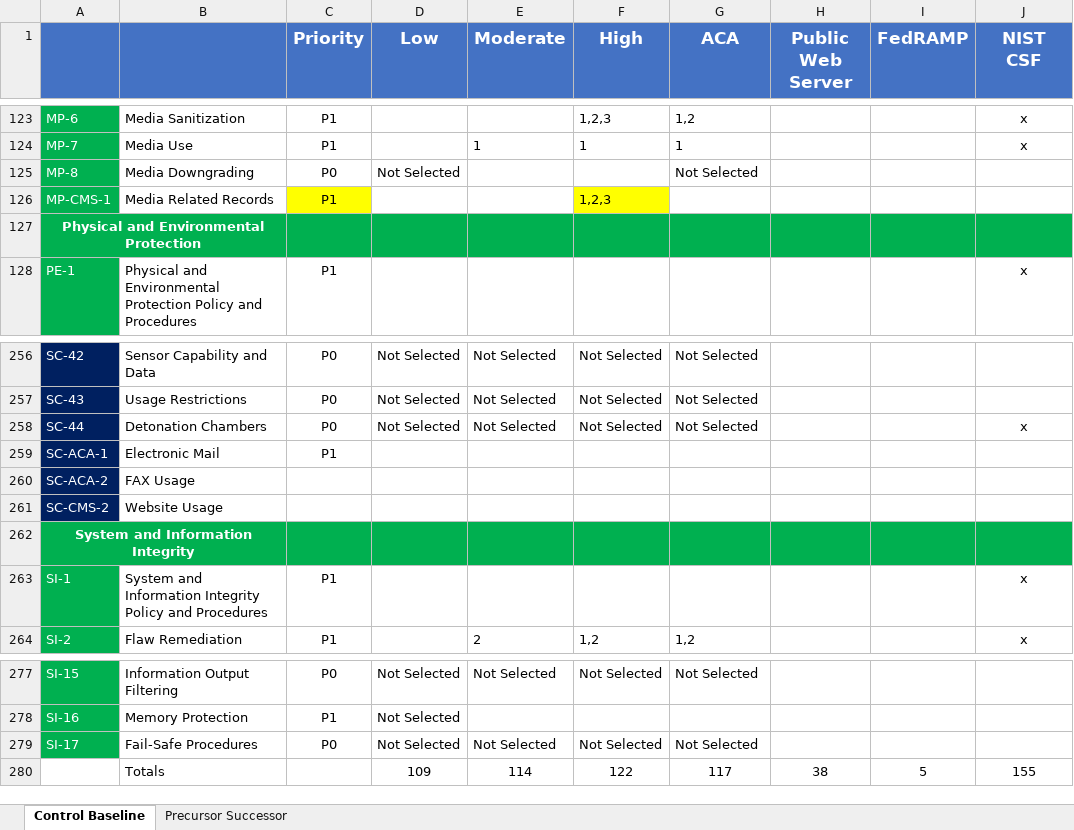
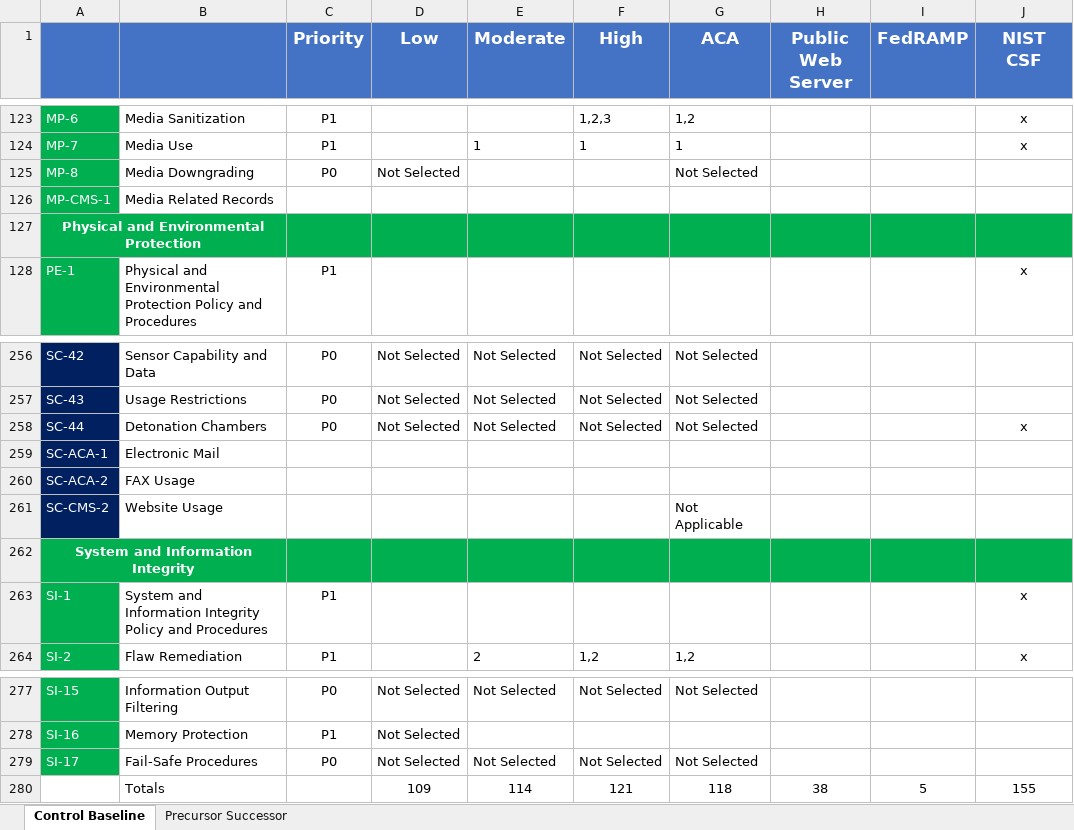
Before and after one commit to uglydawg/NistXmlParser, an Excel workbook: NIST Control Baseline.xlsx, sheet Control Baseline, drawn as a sheet; only a part is shown, gaps mark what is left out; values as stored, in another font and other column widths than the file's, no borders; the diff names each change by its address in the sheet, - before the commit and + after, or states it on an @@ line.

Commit message:
Updated control baseline.

```diff
--- a/NIST Control Baseline.xlsx (sheet Control Baseline)
+++ b/NIST Control Baseline.xlsx (sheet Control Baseline)
-C126 (Priority): P1
+C126 (Priority): (empty)
-C126 fill: #FFFF00
+C126 fill: none
-F126 (High): 1,2,3
+F126 (High): (empty)
-F126 fill: #FFFF00
+F126 fill: none
-C259 (Priority): P1
+C259 (Priority): (empty)
-G261 (ACA): (empty)
+G261 (ACA): Not Applicable
-F280 (High): 122
+F280 (High): 121
-G280 (ACA): 117
+G280 (ACA): 118
```
Also changed, not shown: 2 other files.
